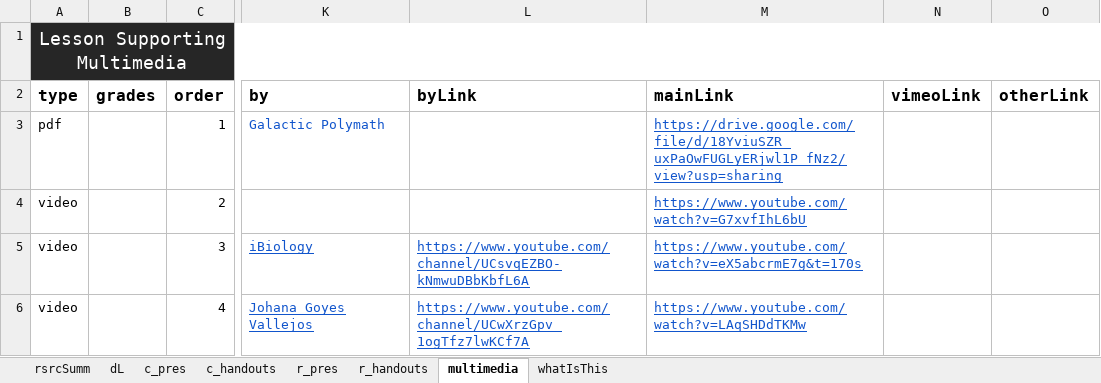
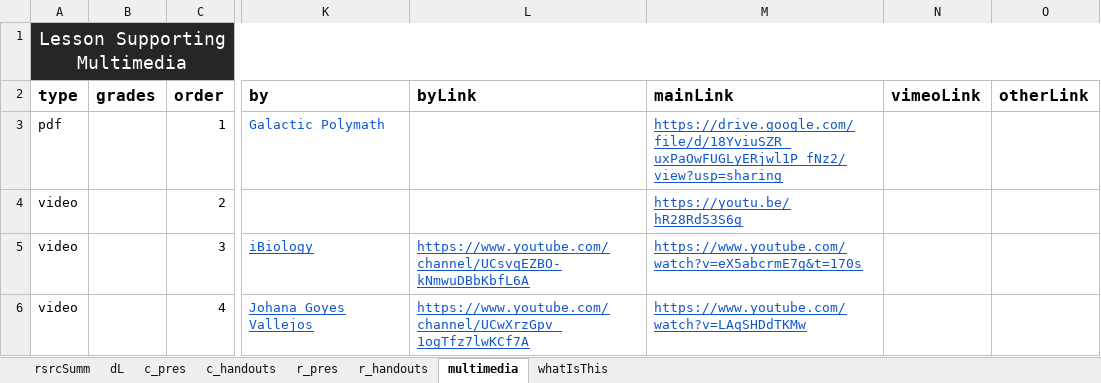
Before and after one commit to galacticpolymath/TEST, an Excel workbook: meta/teaching-materials.xlsx, sheet multimedia, drawn as a sheet; only a part is shown, gaps mark what is left out; values as stored, in another font and other column widths than the file's, no borders; charts and pictures not drawn; the diff names each change by its address in the sheet, - before the commit and + after, or states it on an @@ line.

```diff
--- a/meta/teaching-materials.xlsx (sheet multimedia)
+++ b/meta/teaching-materials.xlsx (sheet multimedia)
-M4 (mainLink): https://www.youtube.com/watch?v=G7xvfIhL6bU
+M4 (mainLink): https://youtu.be/hR28Rd53S6g
```
Also changed, not shown: charts or pictures, meta/version-info.xlsx, 8 other files.
